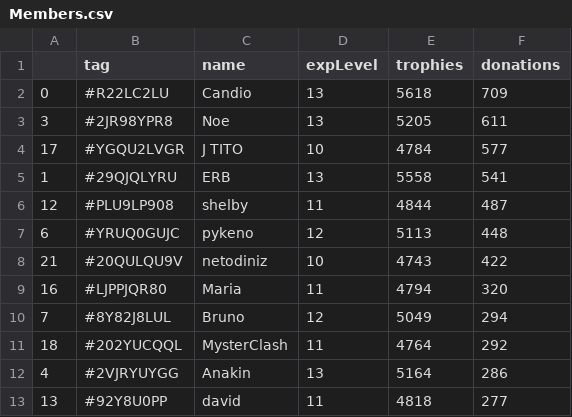
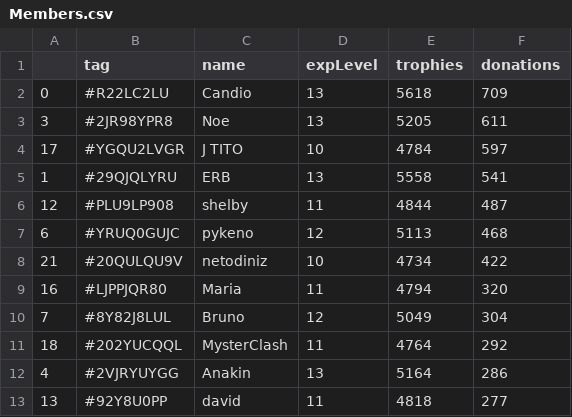
Before and after one commit to Brunopbb/APIClashRoyale, a CSV file: Members.csv, drawn as a sheet; only a part is shown.

Commit message:
Atualização

```diff
--- a/Members.csv
+++ b/Members.csv
@@ -3,9 +3,9 @@
 3,#2JR98YPR8,Noe,13,5205,611
-17,#YGQU2LVGR,J TITO,10,4784,577
+17,#YGQU2LVGR,J TITO,10,4784,597
 1,#29QJQLYRU,ERB,13,5558,541
 12,#PLU9LP908,shelby,11,4844,487
-6,#YRUQ0GUJC,pykeno,12,5113,448
-21,#20QULQU9V,netodiniz,10,4743,422
+6,#YRUQ0GUJC,pykeno,12,5113,468
+21,#20QULQU9V,netodiniz,10,4734,422
 16,#LJPPJQR80,Maria,11,4794,320
-7,#8Y82J8LUL,Bruno,12,5049,294
+7,#8Y82J8LUL,Bruno,12,5049,304
 18,#202YUCQQL,MysterClash,11,4764,292
```
